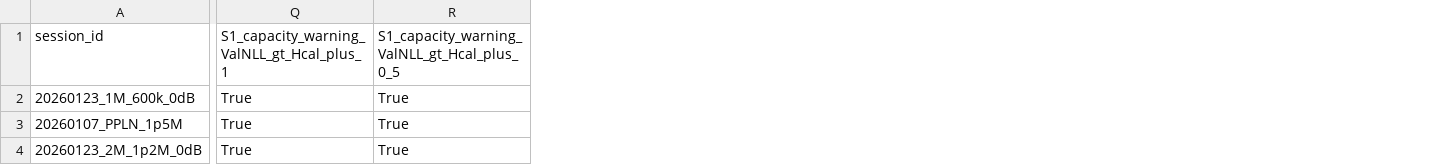
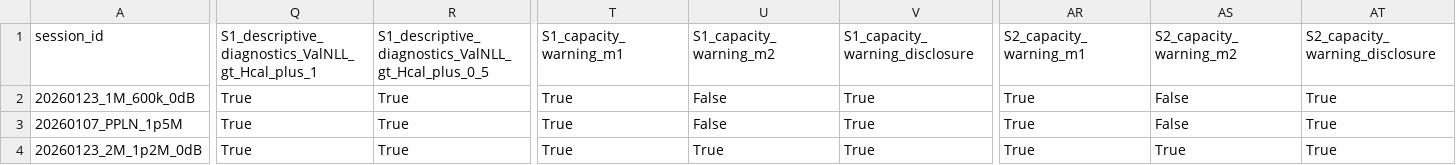
Before and after one commit to Placebo303/HD-QKD-Polar-Comparison, a CSV file: openspec/changes/formal-ir-v67-multisession-feasibility-map/v67_feasibility_table.csv, drawn as a sheet; only a part is shown, gaps mark what is left out; the diff covers the shown part only; the diff names each change by its address in the sheet, - before the commit and + after, or states it on an @@ line.

Commit message:
docs(v67): regenerate JSON/CSV/report with capacity_warning_m1/m2/disclosure orthogonal and descriptive_diagnostics per session, HEAD sync 520b51c4

```diff
--- a/openspec/changes/formal-ir-v67-multisession-feasibility-map/v67_feasibility_table.csv
+++ b/openspec/changes/formal-ir-v67-multisession-feasibility-map/v67_feasibility_table.csv
+column T (S1_capacity_warning_m1), rows 2-4: all True
+column U (S1_capacity_warning_m2), rows 2-4: False | False | True
+column V (S1_capacity_warning_disclosure), rows 2-4: all True
+column AR (S2_capacity_warning_m1), rows 2-4: all True
+column AS (S2_capacity_warning_m2), rows 2-4: False | False | True
+column AT (S2_capacity_warning_disclosure), rows 2-4: all True
-Q1: S1_capacity_warning_ValNLL_gt_Hcal_plus_1
+Q1: S1_descriptive_diagnostics_ValNLL_gt_Hcal_plus_1
-R1: S1_capacity_warning_ValNLL_gt_Hcal_plus_0_5
+R1: S1_descriptive_diagnostics_ValNLL_gt_Hcal_plus_0_5
```
Also changed, not shown: 4 edited cells elsewhere in this file, 10 other files.
